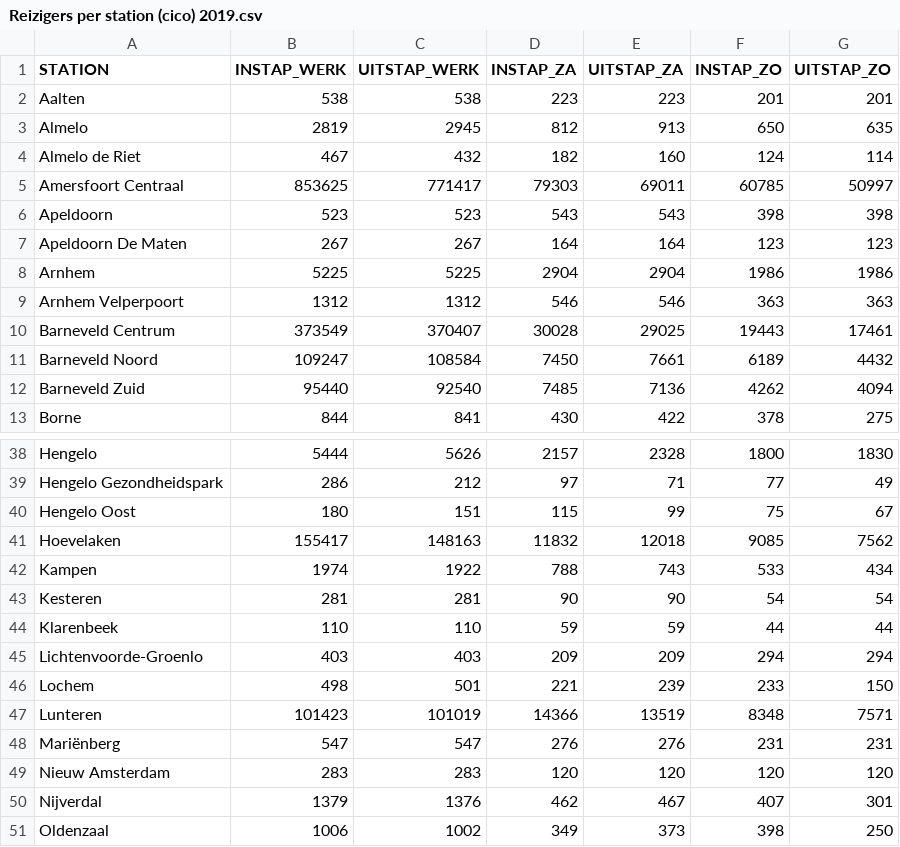
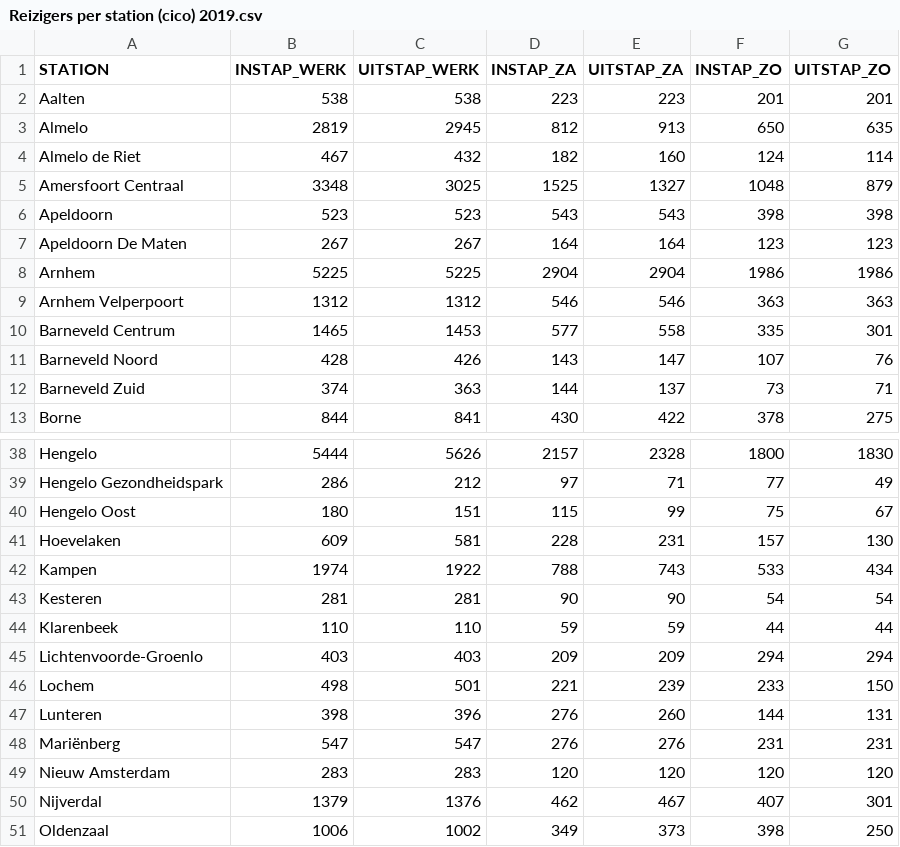
Before and after one commit to flevonald/OV_Oost_reizigers, a CSV file: Reizigers per station/Reizigers per station (cico) 2019.csv, drawn as a sheet; only a part is shown, gaps mark what is left out; the diff covers the shown part only.

```diff
--- a/Reizigers per station/Reizigers per station (cico) 2019.csv
+++ b/Reizigers per station/Reizigers per station (cico) 2019.csv
@@ -4,3 +4,3 @@ Almelo,2819,2945,812,913,650,635
 Almelo de Riet,467,432,182,160,124,114
-Amersfoort Centraal,853625,771417,79303,69011,60785,50997
+Amersfoort Centraal,3348,3025,1525,1327,1048,879
 Apeldoorn,523,523,543,543,398,398
@@ -9,5 +9,5 @@ Arnhem,5225,5225,2904,2904,1986,1986
 Arnhem Velperpoort,1312,1312,546,546,363,363
-Barneveld Centrum,373549,370407,30028,29025,19443,17461
-Barneveld Noord,109247,108584,7450,7661,6189,4432
-Barneveld Zuid,95440,92540,7485,7136,4262,4094
+Barneveld Centrum,1465,1453,577,558,335,301
+Barneveld Noord,428,426,143,147,107,76
+Barneveld Zuid,374,363,144,137,73,71
 Borne,844,841,430,422,378,275
@@ -40,3 +40,3 @@ Hengelo Gezondheidspark,286,212,97,71,77,49
 Hengelo Oost,180,151,115,99,75,67
-Hoevelaken,155417,148163,11832,12018,9085,7562
+Hoevelaken,609,581,228,231,157,130
 Kampen,1974,1922,788,743,533,434
@@ -46,3 +46,3 @@ Lichtenvoorde-Groenlo,403,403,209,209,294,294
 Lochem,498,501,221,239,233,150
-Lunteren,101423,101019,14366,13519,8348,7571
+Lunteren,398,396,276,260,144,131
 Mariënberg,547,547,276,276,231,231
```
Also changed, not shown: 12 edited cells elsewhere in this file, Reizigers per station per concessie/Reizigers per station (cico) per concessie 2018.csv, Reizigers per station per concessie/Reizigers per station (cico) per concessie 2022.csv, 13 other files.
